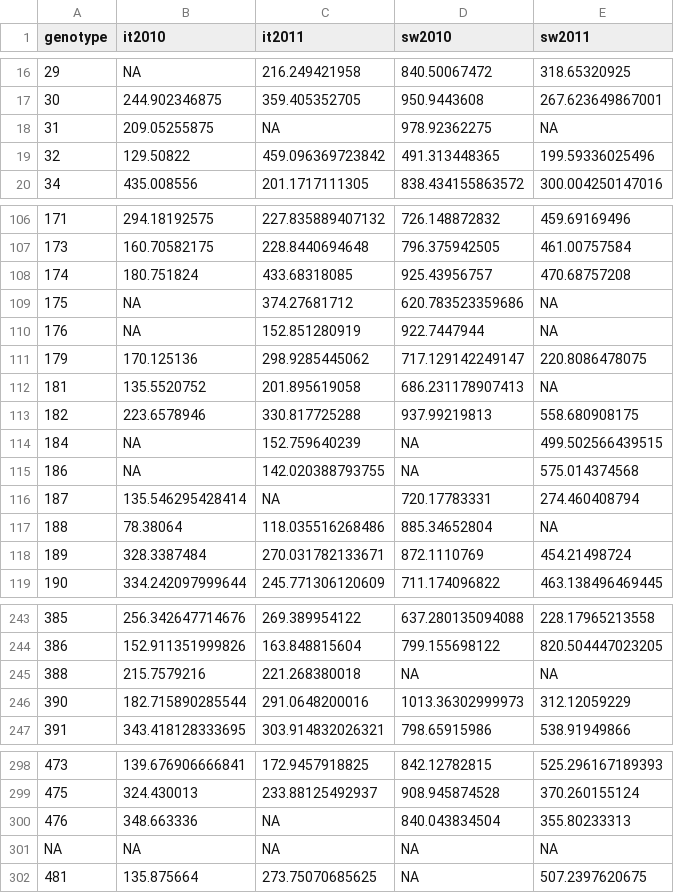
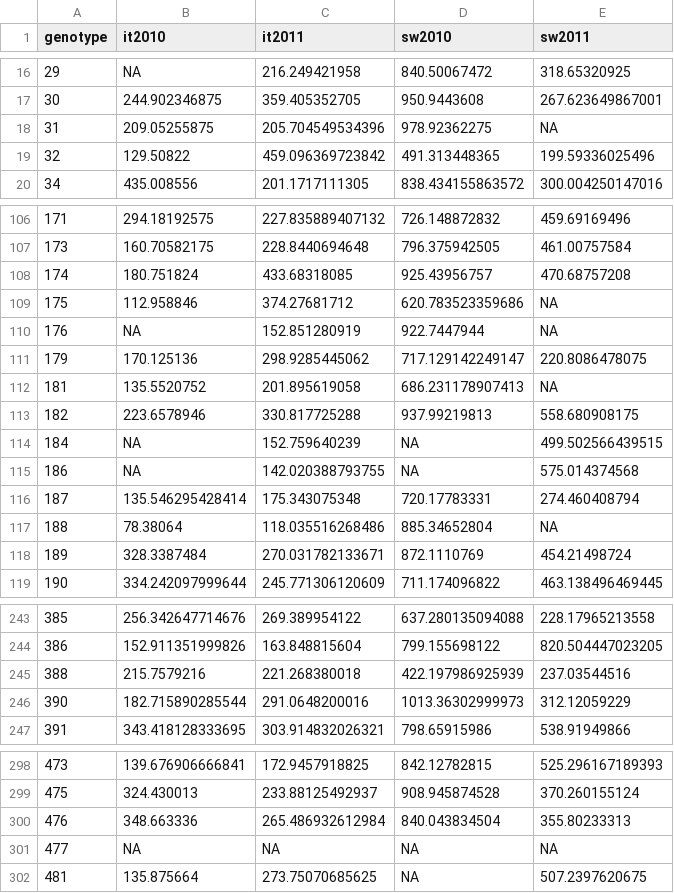
Before and after one commit to ellisztamas/fecundity_components, a CSV file: data_derived/RIL_seeds_per_seedling.csv, drawn as a sheet; only a part is shown, gaps mark what is left out; the diff covers the shown part only; the diff names each change by its address in the sheet, - before the commit and + after, or states it on an @@ line.

```diff
--- a/data_derived/RIL_seeds_per_seedling.csv
+++ b/data_derived/RIL_seeds_per_seedling.csv
-C18 (it2011): NA
+C18 (it2011): 205.704549534396
-B109 (it2010): NA
+B109 (it2010): 112.958846
-C116 (it2011): NA
+C116 (it2011): 175.343075348
-D245 (sw2010): NA
+D245 (sw2010): 422.197986925939
-E245 (sw2011): NA
+E245 (sw2011): 237.03544516
-C300 (it2011): NA
+C300 (it2011): 265.486932612984
-A301 (genotype): NA
+A301 (genotype): 477
```
Also changed, not shown: 8 edited cells elsewhere in this file, data_derived/rqtl_ffit.csv, data_derived/rqtl_tfit.csv, 18 other files.
